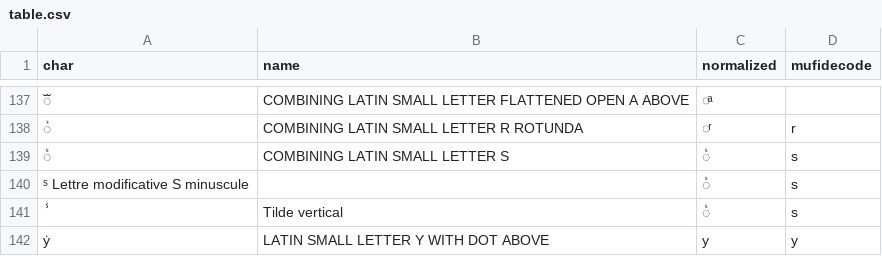
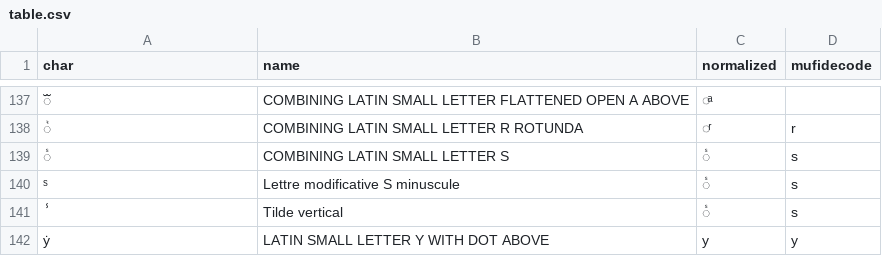
Before and after one commit to HTR-United/cremma-medieval, a CSV file: table.csv, drawn as a sheet; only a part is shown, gaps mark what is left out; the diff names each change by its address in the sheet, - before the commit and + after, or states it on an @@ line.

Commit message:
MAJ table.csv

```diff
--- a/table.csv
+++ b/table.csv
-A140 (char): ˢ Lettre modificative S minuscule
+A140 (char): ˢ
-B140 (name): (empty)
+B140 (name): Lettre modificative S minuscule
```
Also changed, not shown: 1 other file.
